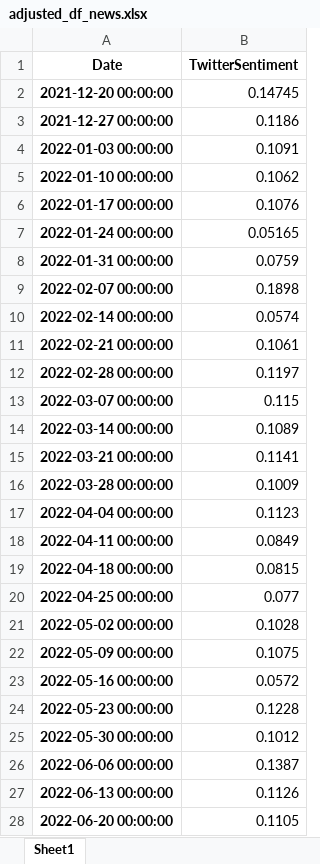
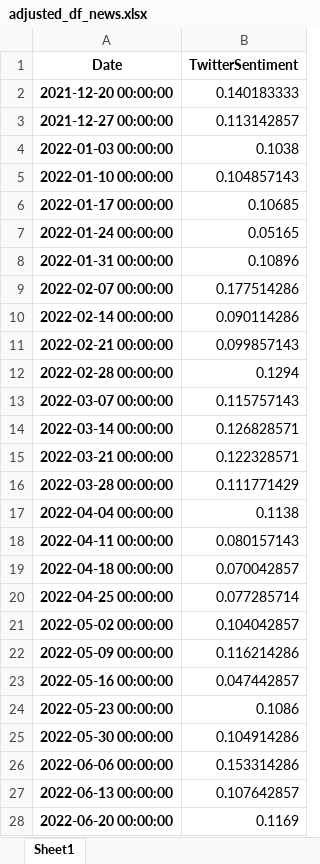
Before and after one commit to webclinic017/StockPricePredictor-eod, an Excel workbook: Excel reports/adjusted_df_news.xlsx, sheet Sheet1, drawn as a sheet; only a part is shown; values as stored, in another font and other column widths than the file's, no borders; the diff covers the shown part only; the diff names each change by its address in the sheet, - before the commit and + after, or states it on an @@ line.

```diff
--- a/Excel reports/adjusted_df_news.xlsx (sheet Sheet1)
+++ b/Excel reports/adjusted_df_news.xlsx (sheet Sheet1)
-B2 (TwitterSentiment): 0.14745
+B2 (TwitterSentiment): 0.140183333
-B3 (TwitterSentiment): 0.1186
+B3 (TwitterSentiment): 0.113142857
-B4 (TwitterSentiment): 0.1091
+B4 (TwitterSentiment): 0.1038
-B5 (TwitterSentiment): 0.1062
+B5 (TwitterSentiment): 0.104857143
-B6 (TwitterSentiment): 0.1076
+B6 (TwitterSentiment): 0.10685
-B8 (TwitterSentiment): 0.0759
+B8 (TwitterSentiment): 0.10896
-B9 (TwitterSentiment): 0.1898
+B9 (TwitterSentiment): 0.177514286
-B10 (TwitterSentiment): 0.0574
+B10 (TwitterSentiment): 0.090114286
-B11 (TwitterSentiment): 0.1061
+B11 (TwitterSentiment): 0.099857143
-B12 (TwitterSentiment): 0.1197
+B12 (TwitterSentiment): 0.1294
-B13 (TwitterSentiment): 0.115
+B13 (TwitterSentiment): 0.115757143
-B14 (TwitterSentiment): 0.1089
+B14 (TwitterSentiment): 0.126828571
-B15 (TwitterSentiment): 0.1141
+B15 (TwitterSentiment): 0.122328571
-B16 (TwitterSentiment): 0.1009
+B16 (TwitterSentiment): 0.111771429
-B17 (TwitterSentiment): 0.1123
+B17 (TwitterSentiment): 0.1138
-B18 (TwitterSentiment): 0.0849
+B18 (TwitterSentiment): 0.080157143
-B19 (TwitterSentiment): 0.0815
+B19 (TwitterSentiment): 0.070042857
-B20 (TwitterSentiment): 0.077
+B20 (TwitterSentiment): 0.077285714
-B21 (TwitterSentiment): 0.1028
+B21 (TwitterSentiment): 0.104042857
-B22 (TwitterSentiment): 0.1075
+B22 (TwitterSentiment): 0.116214286
-B23 (TwitterSentiment): 0.0572
+B23 (TwitterSentiment): 0.047442857
-B24 (TwitterSentiment): 0.1228
+B24 (TwitterSentiment): 0.1086
-B25 (TwitterSentiment): 0.1012
+B25 (TwitterSentiment): 0.104914286
-B26 (TwitterSentiment): 0.1387
+B26 (TwitterSentiment): 0.153314286
-B27 (TwitterSentiment): 0.1126
+B27 (TwitterSentiment): 0.107642857
-B28 (TwitterSentiment): 0.1105
+B28 (TwitterSentiment): 0.1169
```
Also changed, not shown: 36 edited cells elsewhere in this sheet, Excel reports/Performance_report.xlsx, Excel reports/initial_news.xlsx, 18 other files.
